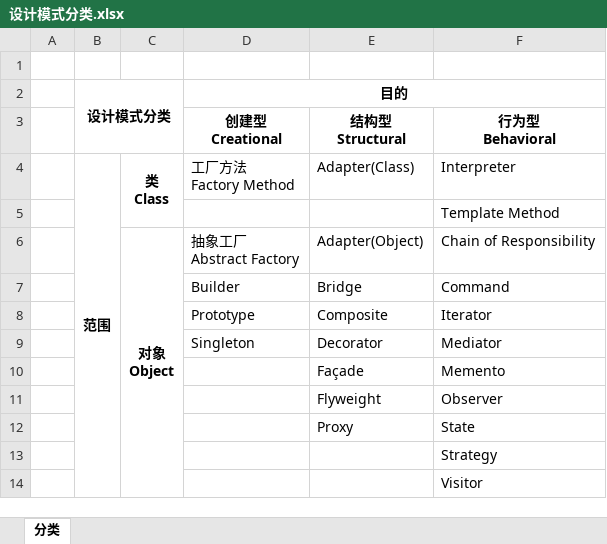
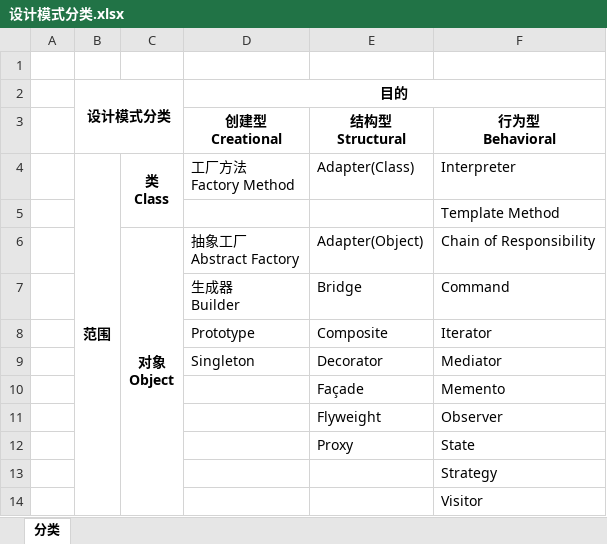
Before and after one commit to SunriseChen/DesignPatterns, an Excel workbook: 设计模式分类.xlsx, sheet 分类, drawn as a sheet; values as stored, in another font and other column widths than the file's, no borders; ↵ is a line break in a cell; the diff names each change by its address in the sheet, - before the commit and + after, or states it on an @@ line.

```diff
--- a/设计模式分类.xlsx (sheet 分类)
+++ b/设计模式分类.xlsx (sheet 分类)
-D7 (目的): Builder
+D7 (目的): 生成器 ↵ Builder
```
Also changed, not shown: 1 other file.
